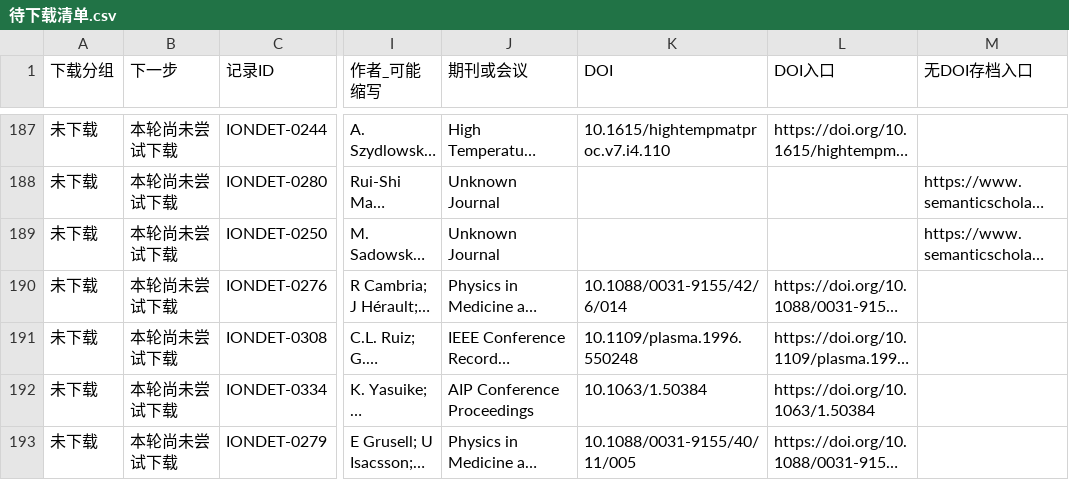
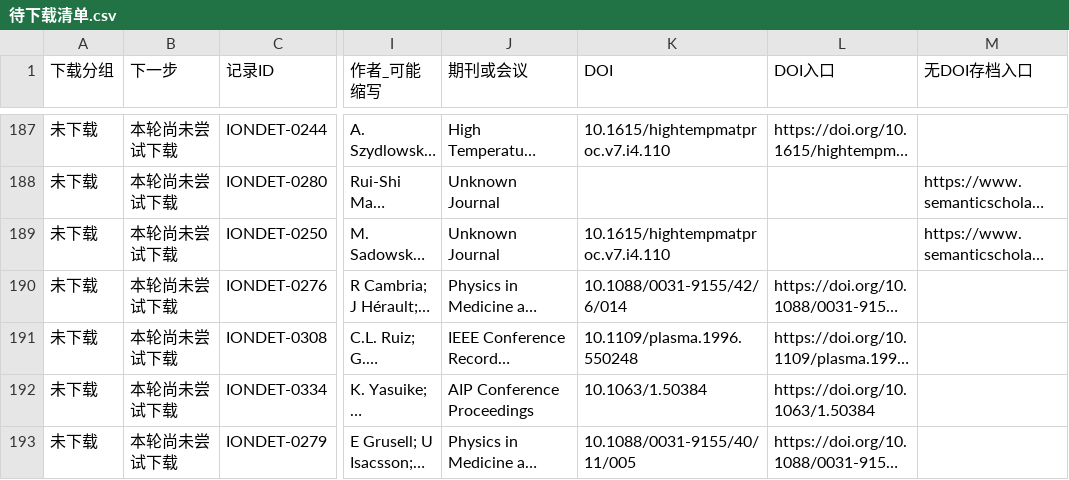
Before and after one commit to zxc123aa/Download-Paper, a CSV file: 待下载清单.csv, drawn as a sheet; only a part is shown, gaps mark what is left out; long unchanged cells end in …; the diff covers the shown part only; the diff names each change by its address in the sheet, - before the commit and + after, or states it on an @@ line.

```diff
--- a/待下载清单.csv
+++ b/待下载清单.csv
-K189 (DOI): (empty)
+K189 (DOI): 10.1615/hightempmatproc.v7.i4.110
```
Also changed, not shown: 7 edited cells elsewhere in this file, 1 other file.
